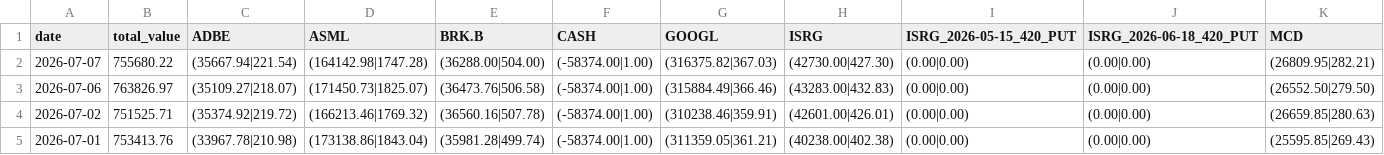
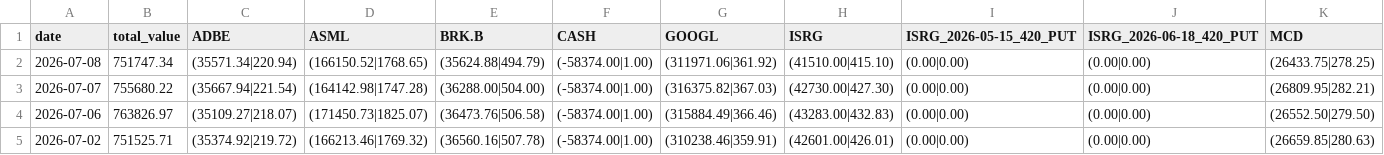
Before and after one commit to cli117/stock_monitor, a CSV file: data/portfolio_details_history.csv, drawn as a sheet; only a part is shown; the shorter side is filled out with more unchanged rows; rows hold the shown columns only; the diff names each change by its address in the sheet, - before the commit and + after, or states it on an @@ line.

```diff
--- a/data/portfolio_details_history.csv
+++ b/data/portfolio_details_history.csv
+row 2: 2026-07-08 | 751747.34 | (35571.34|220.94) | (166150.52|1768.65) | (35624.88|494.79) | (-58374.00|1.00) | (311971.06|361.92) | (41510.00|415.10) | (0.00|0.00) | (0.00|0.00) | (26433.75|278.25)
```
Also changed, not shown: 6 other files.
